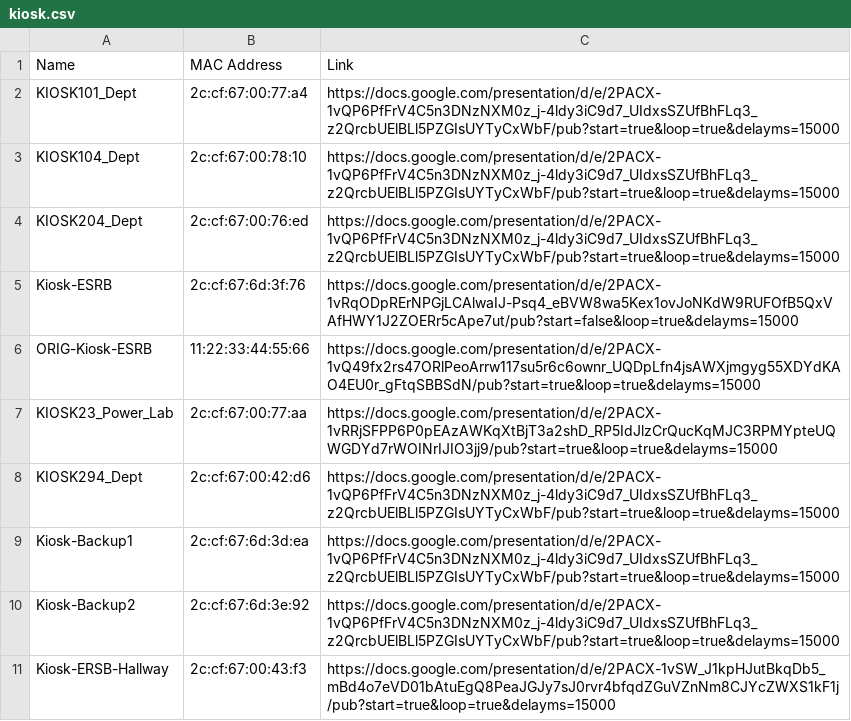
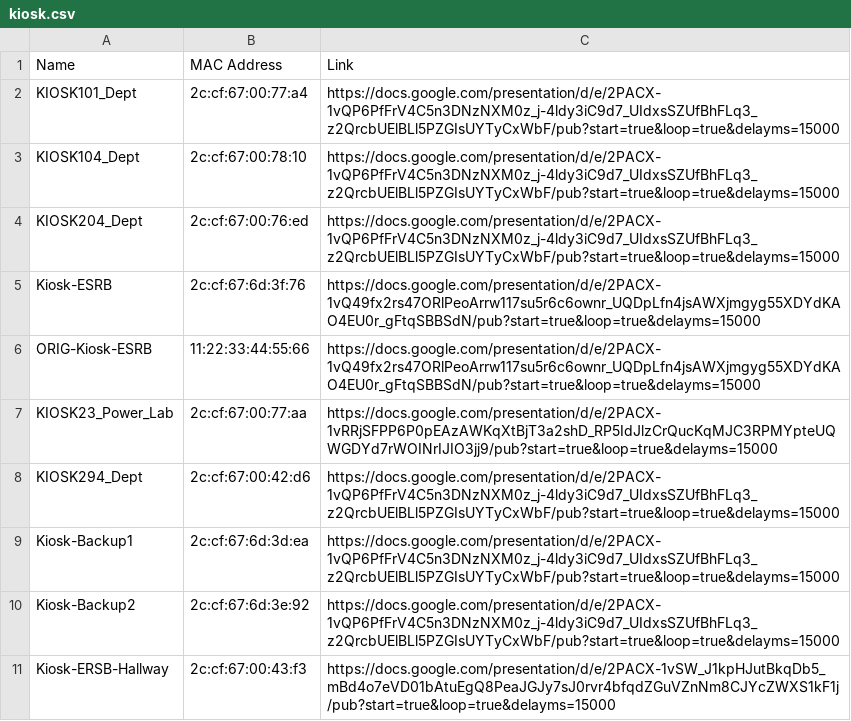
Before and after one commit to Yifeng-Zhu/kiosk, a CSV file: kiosk.csv, drawn as a sheet.

Commit message:
Update kiosk.csv

```diff
--- a/kiosk.csv
+++ b/kiosk.csv
@@ -4,3 +4,3 @@ KIOSK104_Dept,2c:cf:67:00:78:10,https://docs.google.com/presentation/d/e/2PACX-1
 KIOSK204_Dept,2c:cf:67:00:76:ed,https://docs.google.com/presentation/d/e/2PACX-1vQP6PfFrV4C5n3DNzNXM0z_j-4ldy3iC9d7_UIdxsSZUfBhFLq3_z2QrcbUElBLl5PZGIsUYTyCxWbF/pub?start=true&loop=true&delayms=15000
-Kiosk-ESRB,2c:cf:67:6d:3f:76,https://docs.google.com/presentation/d/e/2PACX-1vRqODpRErNPGjLCAlwaIJ-Psq4_eBVW8wa5Kex1ovJoNKdW9RUFOfB5QxVAfHWY1J2ZOERr5cApe7ut/pub?start=false&loop=true&delayms=15000
+Kiosk-ESRB,2c:cf:67:6d:3f:76,https://docs.google.com/presentation/d/e/2PACX-1vQ49fx2rs47ORlPeoArrw117su5r6c6ownr_UQDpLfn4jsAWXjmgyg55XDYdKAO4EU0r_gFtqSBBSdN/pub?start=true&loop=true&delayms=15000
 ORIG-Kiosk-ESRB,11:22:33:44:55:66,https://docs.google.com/presentation/d/e/2PACX-1vQ49fx2rs47ORlPeoArrw117su5r6c6ownr_UQDpLfn4jsAWXjmgyg55XDYdKAO4EU0r_gFtqSBBSdN/pub?start=true&loop=true&delayms=15000
```
